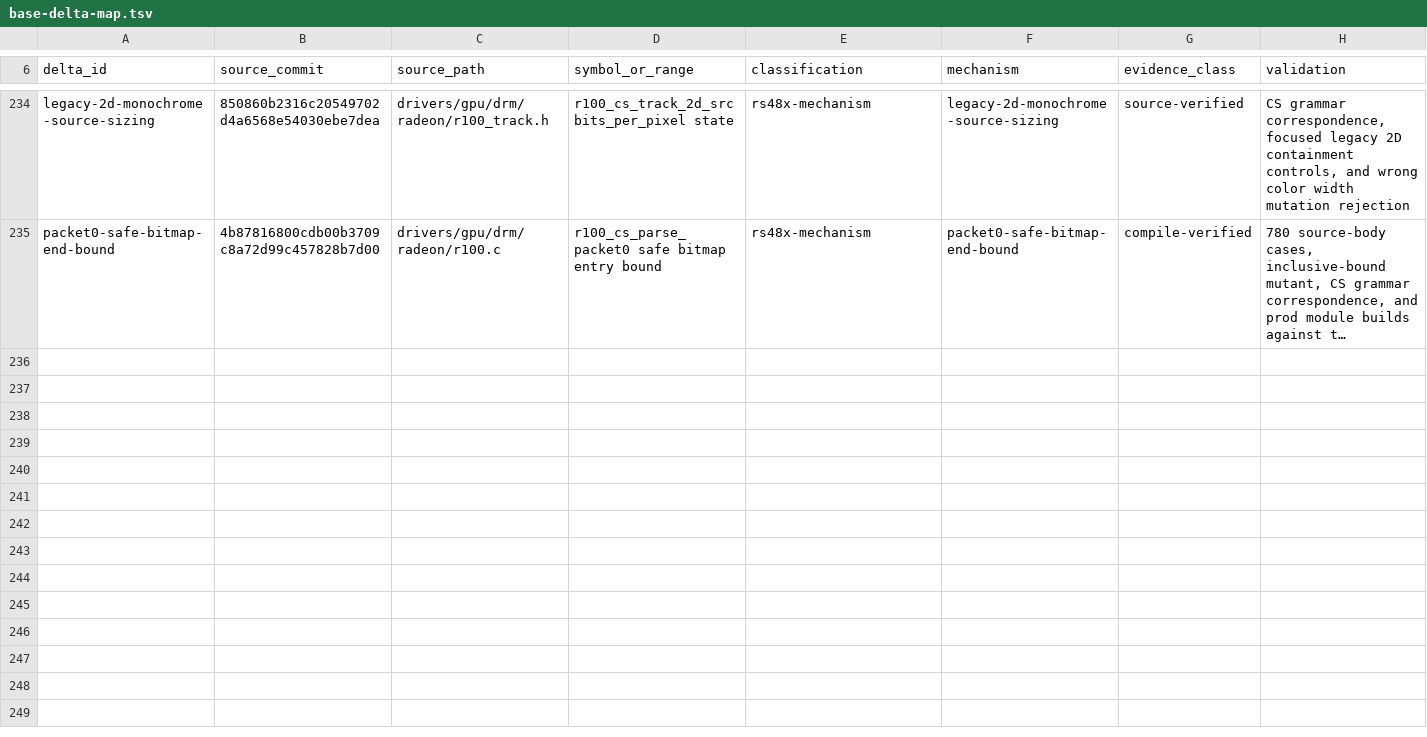
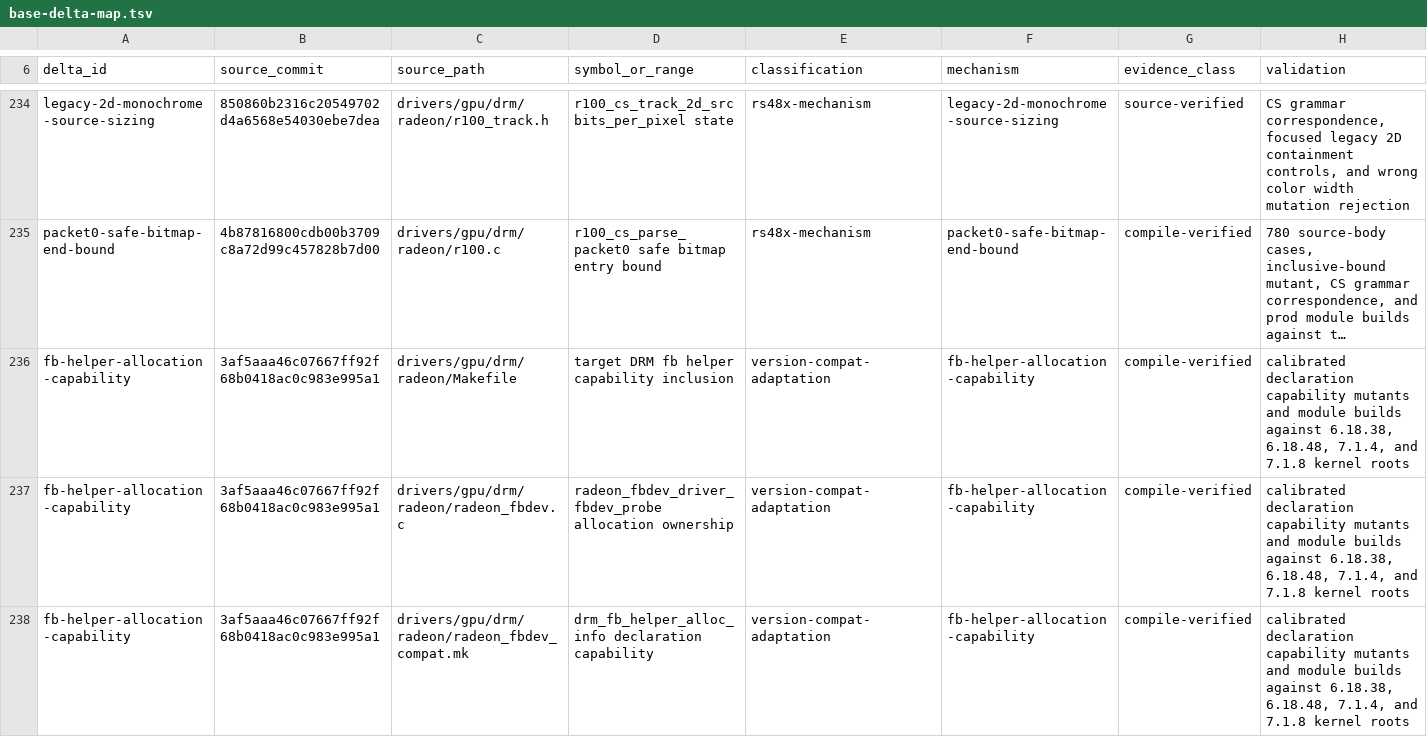
Before and after one commit to Oichkatzelesfrettschen/linux-radeon-gororoba, a TSV file: docs/base-delta-map.tsv, drawn as a sheet; only a part is shown, gaps mark what is left out; long unchanged cells end in …; the diff names each change by its address in the sheet, - before the commit and + after, or states it on an @@ line.

```diff
--- a/docs/base-delta-map.tsv
+++ b/docs/base-delta-map.tsv
+row 236: fb-helper-allocation-capability | 3af5aaa46c07667ff92f68b0418ac0c983e995a1 | drivers/gpu/drm/radeon/Makefile | target DRM fb helper capability inclusion | version-compat-adaptation | fb-helper-allocation-capability | compile-verified | calibrated declaration capability mutants and module builds against 6.18.38, 6.18.48, 7.1.4, and 7.1.8 kernel roots
+row 237: fb-helper-allocation-capability | 3af5aaa46c07667ff92f68b0418ac0c983e995a1 | drivers/gpu/drm/radeon/radeon_fbdev.c | radeon_fbdev_driver_fbdev_probe allocation ownership | version-compat-adaptation | fb-helper-allocation-capability | compile-verified | calibrated declaration capability mutants and module builds against 6.18.38, 6.18.48, 7.1.4, and 7.1.8 kernel roots
+row 238: fb-helper-allocation-capability | 3af5aaa46c07667ff92f68b0418ac0c983e995a1 | drivers/gpu/drm/radeon/radeon_fbdev_compat.mk | drm_fb_helper_alloc_info declaration capability | version-compat-adaptation | fb-helper-allocation-capability | compile-verified | calibrated declaration capability mutants and module builds against 6.18.38, 6.18.48, 7.1.4, and 7.1.8 kernel roots
```
